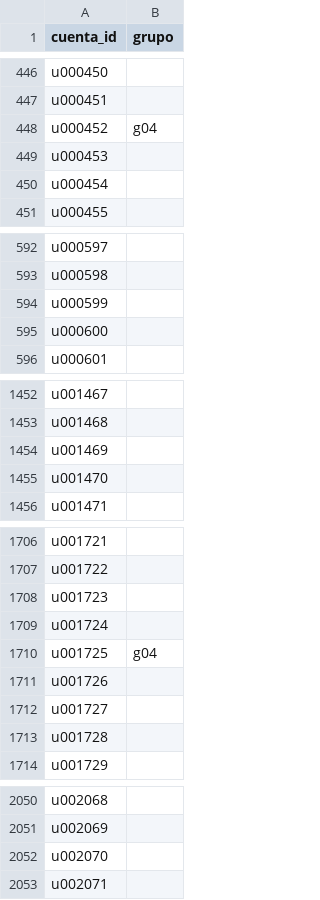
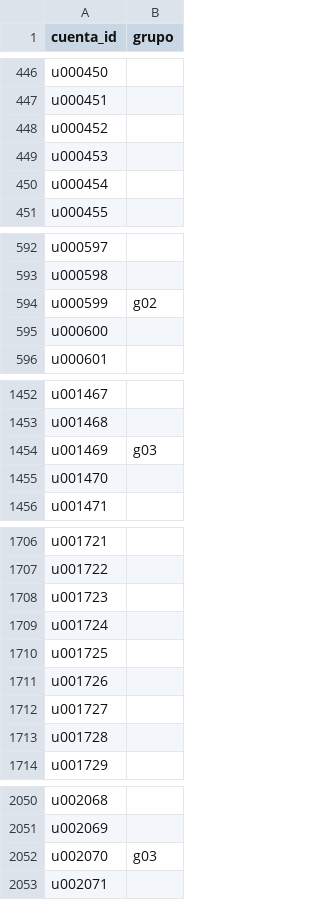
Before and after one commit to diablorodrigo/qualydata-narrativas, a CSV file: entrega/cuentas.csv, drawn as a sheet; only a part is shown, gaps mark what is left out; the diff covers the shown part only.

Commit message:
Entrega regenerada con las mejoras (python correr.py --datos datos/final --salida entrega)

```diff
--- a/entrega/cuentas.csv
+++ b/entrega/cuentas.csv
@@ -447,3 +447,3 @@ u000450,
 u000451,
-u000452,g04
+u000452,
 u000453,
@@ -593,3 +593,3 @@ u000597,
 u000598,
-u000599,
+u000599,g02
 u000600,
@@ -1453,3 +1453,3 @@ u001467,
 u001468,
-u001469,
+u001469,g03
 u001470,
@@ -1709,3 +1709,3 @@ u001723,
 u001724,
-u001725,g04
+u001725,
 u001726,
@@ -2051,3 +2051,3 @@ u002068,
 u002069,
-u002070,
+u002070,g03
 u002071,
```
Also changed, not shown: 15 edited cells elsewhere in this file, 5 other files.
